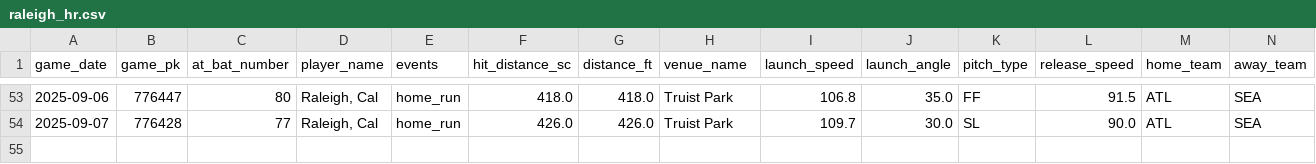
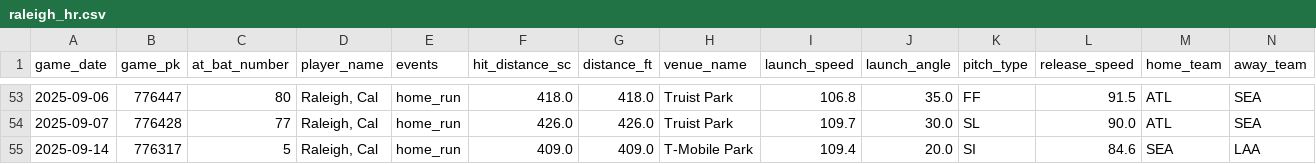
Before and after one commit to relaxedmason/bafta-scripted-comedy-portfolio, a CSV file: assets/data/raleigh_hr.csv, drawn as a sheet; only a part is shown, gaps mark what is left out; rows hold the shown columns only; the diff names each change by its address in the sheet, - before the commit and + after, or states it on an @@ line.

```diff
--- a/assets/data/raleigh_hr.csv
+++ b/assets/data/raleigh_hr.csv
+row 55: 2025-09-14 | 776317 | 5 | Raleigh, Cal | home_run | 409.0 | 409.0 | T-Mobile Park | 109.4 | 20.0 | SI | 84.6 | SEA | LAA
```
Also changed, not shown: 1 other file.
